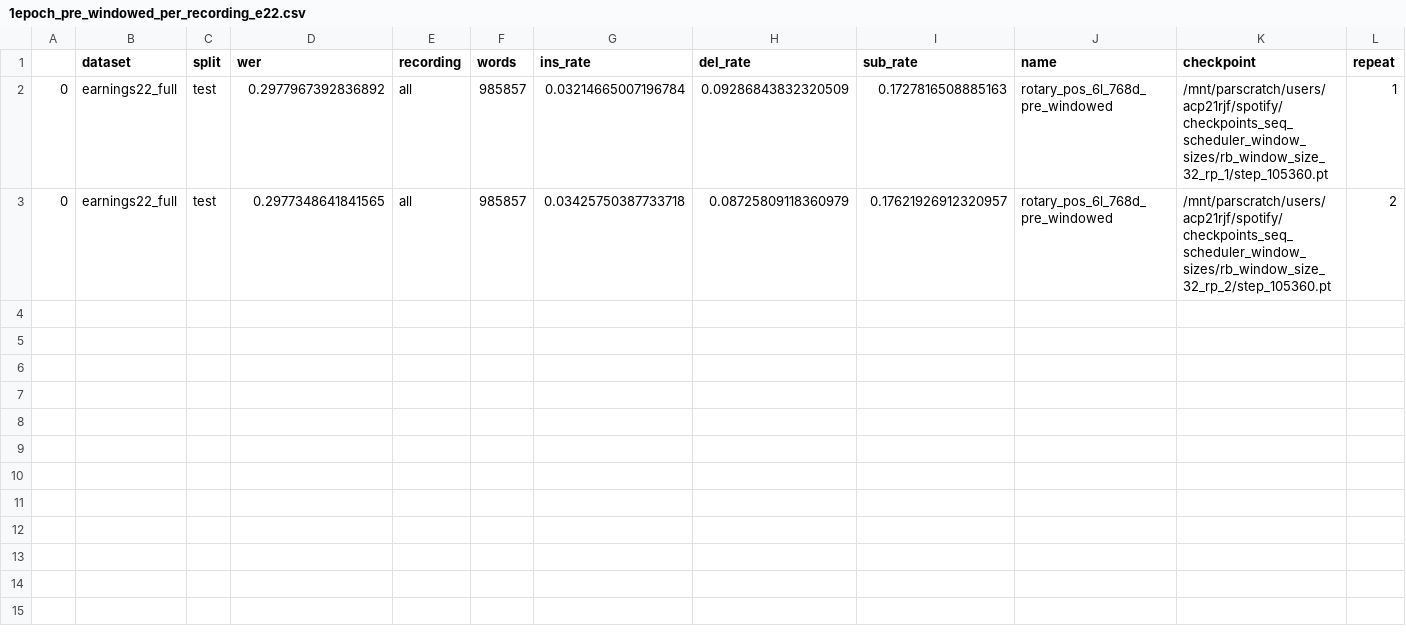
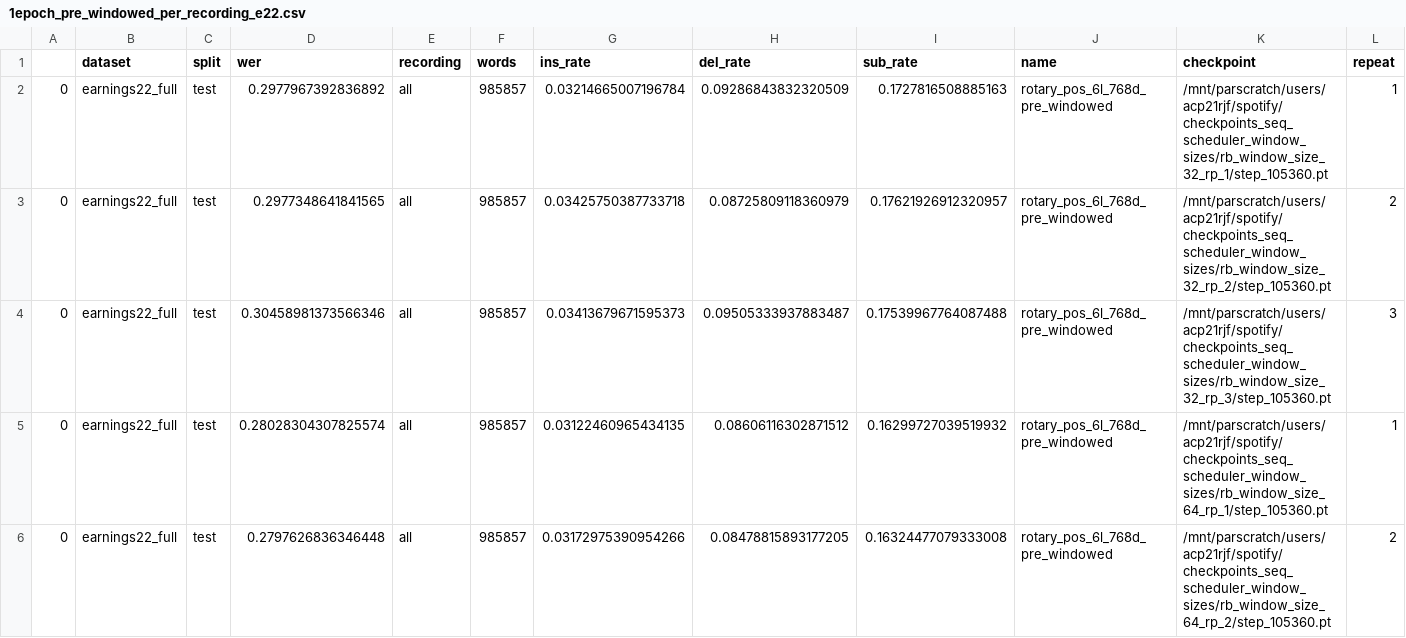
Before and after one commit to robflynnyh/long-context-asr, a CSV file: eval/results/1epoch_pre_windowed_per_recording_e22.csv, drawn as a sheet; only a part is shown; rows hold the shown columns only; the diff names each change by its address in the sheet, - before the commit and + after, or states it on an @@ line.

```diff
--- a/eval/results/1epoch_pre_windowed_per_recording_e22.csv
+++ b/eval/results/1epoch_pre_windowed_per_recording_e22.csv
+row 4: 0 | earnings22_full | test | 0.30458981373566346 | all | 985857 | 0.03413679671595373 | 0.09505333937883487 | 0.17539967764087488 | rotary_pos_6l_768d_pre_windowed | /mnt/parscratch/users/acp21rjf/spotify/checkpoints_seq_scheduler_window_sizes/rb_window_size_32_rp_3/step_105360.pt | 3
+row 5: 0 | earnings22_full | test | 0.28028304307825574 | all | 985857 | 0.03122460965434135 | 0.08606116302871512 | 0.16299727039519932 | rotary_pos_6l_768d_pre_windowed | /mnt/parscratch/users/acp21rjf/spotify/checkpoints_seq_scheduler_window_sizes/rb_window_size_64_rp_1/step_105360.pt | 1
+row 6: 0 | earnings22_full | test | 0.2797626836346448 | all | 985857 | 0.03172975390954266 | 0.08478815893177205 | 0.16324477079333008 | rotary_pos_6l_768d_pre_windowed | /mnt/parscratch/users/acp21rjf/spotify/checkpoints_seq_scheduler_window_sizes/rb_window_size_64_rp_2/step_105360.pt | 2
```
Also changed, not shown: 4 other files.
